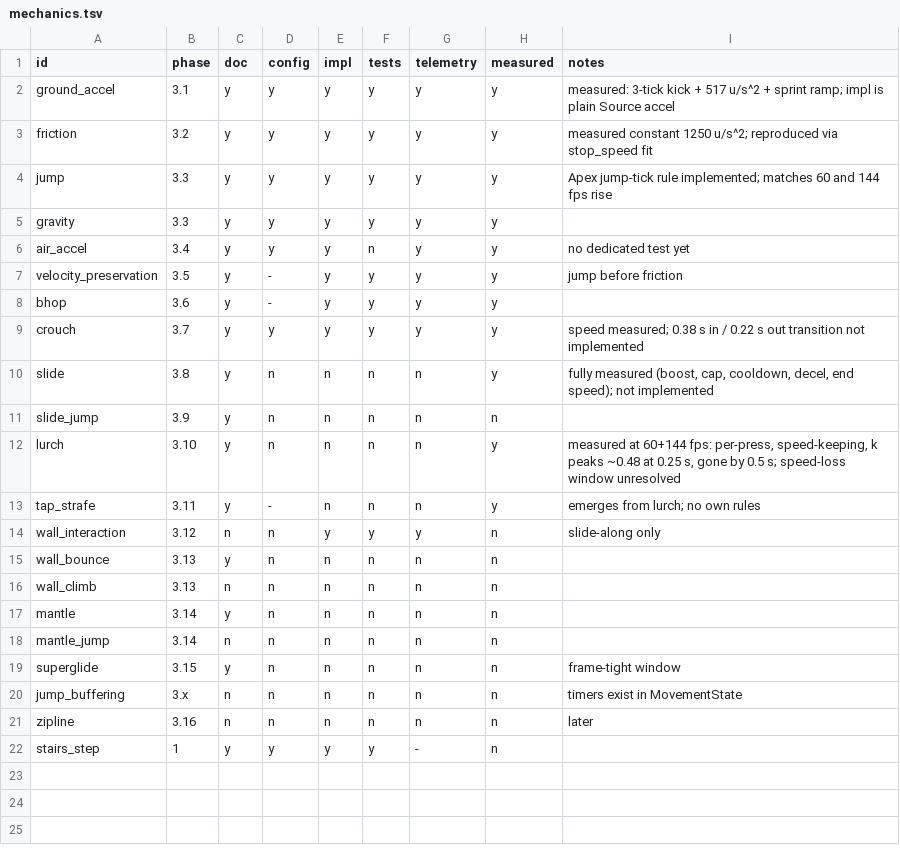
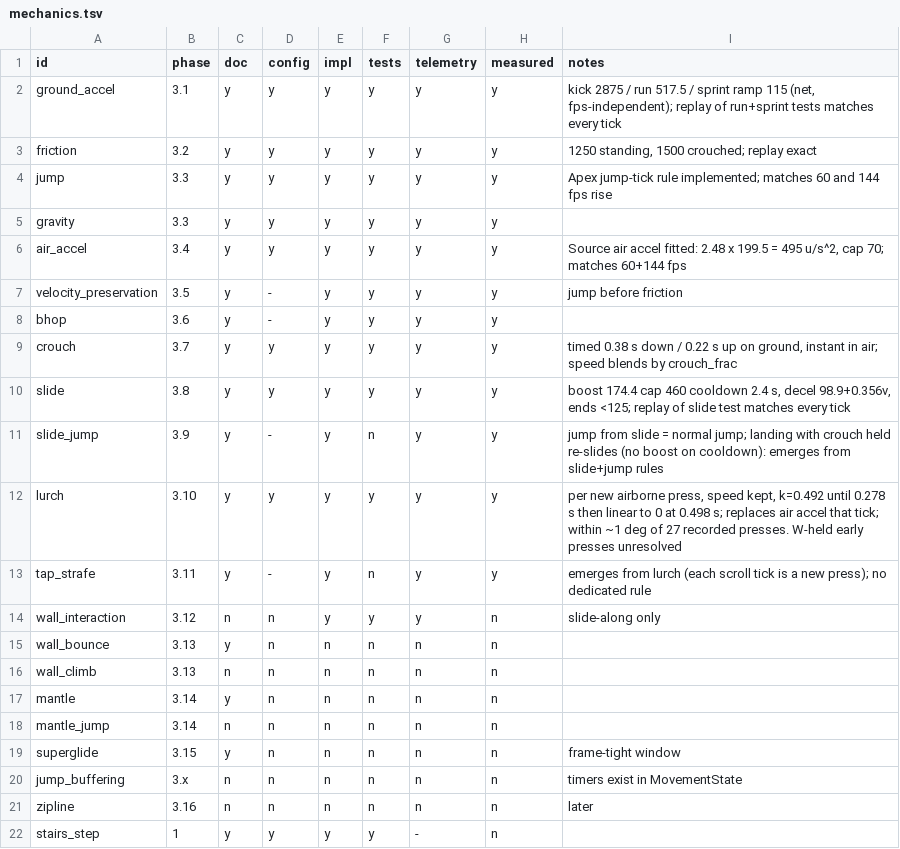
Before and after one commit to ixbh/ApexRuntime, a TSV file: sheets/mechanics.tsv, drawn as a sheet.

```diff
--- a/sheets/mechanics.tsv
+++ b/sheets/mechanics.tsv
@@ -1,14 +1,14 @@
 id	phase	doc	config	impl	tests	telemetry	measured	notes
-ground_accel	3.1	y	y	y	y	y	y	measured: 3-tick kick + 517 u/s^2 + sprint ramp; impl is plain Source accel
-friction	3.2	y	y	y	y	y	y	measured constant 1250 u/s^2; reproduced via stop_speed fit
+ground_accel	3.1	y	y	y	y	y	y	kick 2875 / run 517.5 / sprint ramp 115 (net, fps-independent); replay of run+sprint tests matches every tick
+friction	3.2	y	y	y	y	y	y	1250 standing, 1500 crouched; replay exact
 jump	3.3	y	y	y	y	y	y	Apex jump-tick rule implemented; matches 60 and 144 fps rise
 gravity	3.3	y	y	y	y	y	y	
-air_accel	3.4	y	y	y	n	y	y	no dedicated test yet
+air_accel	3.4	y	y	y	y	y	y	Source air accel fitted: 2.48 x 199.5 = 495 u/s^2, cap 70; matches 60+144 fps
 velocity_preservation	3.5	y	-	y	y	y	y	jump before friction
 bhop	3.6	y	-	y	y	y	y	
-crouch	3.7	y	y	y	y	y	y	speed measured; 0.38 s in / 0.22 s out transition not implemented
-slide	3.8	y	n	n	n	n	y	fully measured (boost, cap, cooldown, decel, end speed); not implemented
-slide_jump	3.9	y	n	n	n	n	n	
-lurch	3.10	y	n	n	n	n	y	measured at 60+144 fps: per-press, speed-keeping, k peaks ~0.48 at 0.25 s, gone by 0.5 s; speed-loss window unresolved
-tap_strafe	3.11	y	-	n	n	n	y	emerges from lurch; no own rules
+crouch	3.7	y	y	y	y	y	y	timed 0.38 s down / 0.22 s up on ground, instant in air; speed blends by crouch_frac
+slide	3.8	y	y	y	y	y	y	boost 174.4 cap 460 cooldown 2.4 s, decel 98.9+0.356v, ends <125; replay of slide test matches every tick
+slide_jump	3.9	y	-	y	n	y	y	jump from slide = normal jump; landing with crouch held re-slides (no boost on cooldown): emerges from slide+jump rules
+lurch	3.10	y	y	y	y	y	y	per new airborne press, speed kept, k=0.492 until 0.278 s then linear to 0 at 0.498 s; replaces air accel that tick; within ~1 deg of 27 recorded presses. W-held early presses unresolved
+tap_strafe	3.11	y	-	y	n	y	y	emerges from lurch (each scroll tick is a new press); no dedicated rule
 wall_interaction	3.12	n	n	y	y	y	n	slide-along only
```
Also changed, not shown: sheets/constants.tsv, 9 other files.
